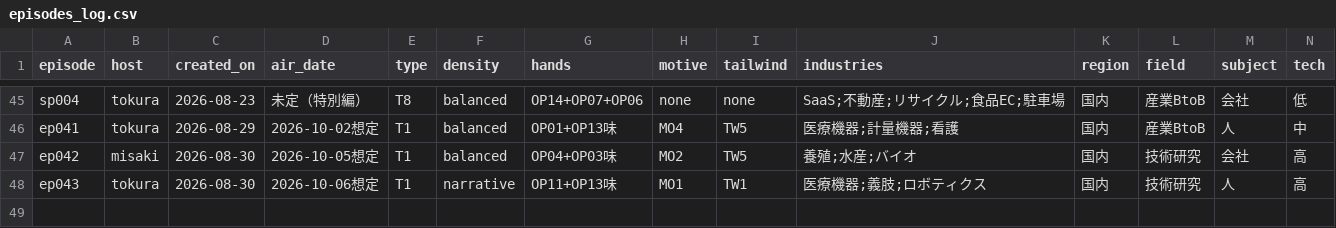
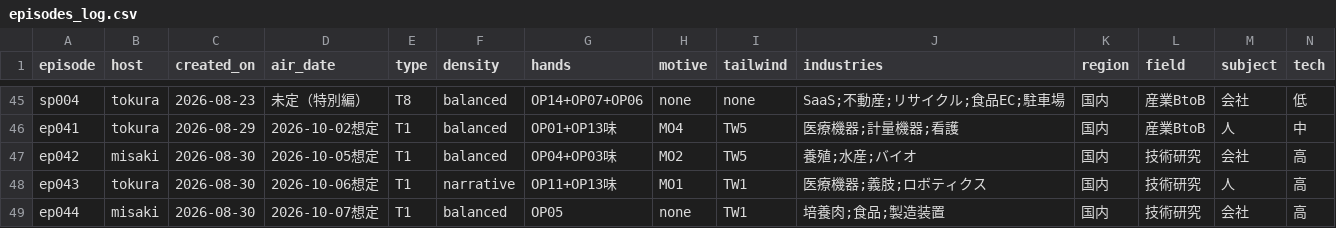
Before and after one commit to AtsushiSaito1980/sonote2026, a CSV file: ledger/episodes_log.csv, drawn as a sheet; only a part is shown, gaps mark what is left out; rows hold the shown columns only; the diff names each change by its address in the sheet, - before the commit and + after, or states it on an @@ line.

```diff
--- a/ledger/episodes_log.csv
+++ b/ledger/episodes_log.csv
+row 49: ep044 | misaki | 2026-08-30 | 2026-10-07想定 | T1 | balanced | OP05 | none | TW1 | 培養肉;食品;製造装置 | 国内 | 技術研究 | 会社 | 高
```
Also changed, not shown: 36 other files.
